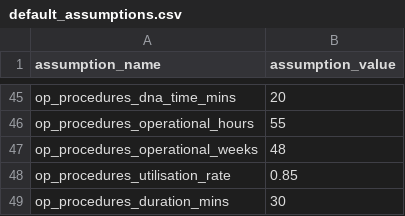
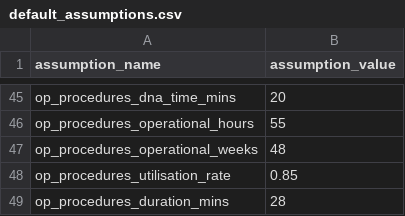
Before and after one commit to The-Strategy-Unit/nhp_capacity_conversion_logic, a CSV file: data/reference/default_assumptions.csv, drawn as a sheet; only a part is shown, gaps mark what is left out.

Commit message:
update default assumption for op_procedures_duration_mins

```diff
--- a/data/reference/default_assumptions.csv
+++ b/data/reference/default_assumptions.csv
@@ -48,2 +48,2 @@ op_procedures_operational_weeks,48
 op_procedures_utilisation_rate,0.85
-op_procedures_duration_mins,30
+op_procedures_duration_mins,28
```
